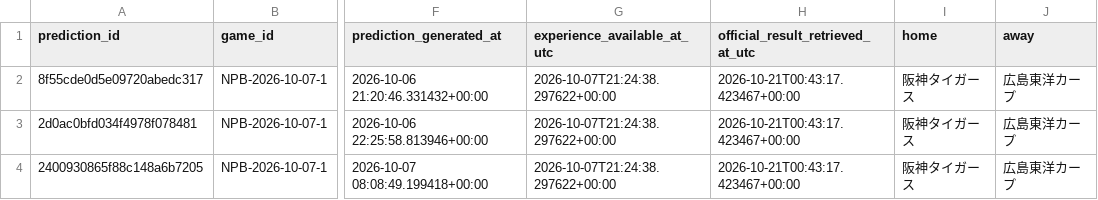
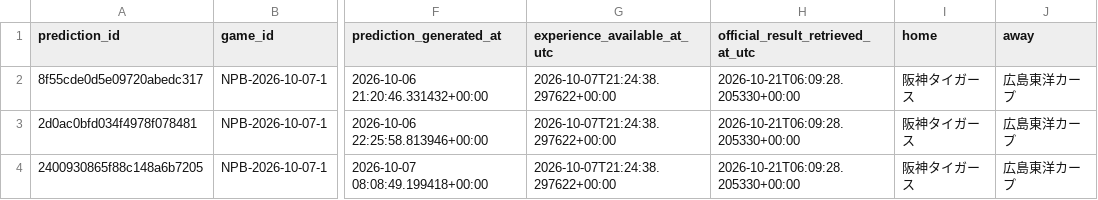
Before and after one commit to sasasotaro1202-star/Baseball-Prediction-System, a CSV file: data/experience/research_shadow/shadow_experience_ledger.csv, drawn as a sheet; only a part is shown, gaps mark what is left out; the diff names each change by its address in the sheet, - before the commit and + after, or states it on an @@ line.

```diff
--- a/data/experience/research_shadow/shadow_experience_ledger.csv
+++ b/data/experience/research_shadow/shadow_experience_ledger.csv
-H2:H4 (official_result_retrieved_at_utc): 2026-10-21T00:43:17.423467+00:00
+H2:H4 (official_result_retrieved_at_utc): 2026-10-21T06:09:28.205330+00:00
```
Also changed, not shown: 3 other files.
